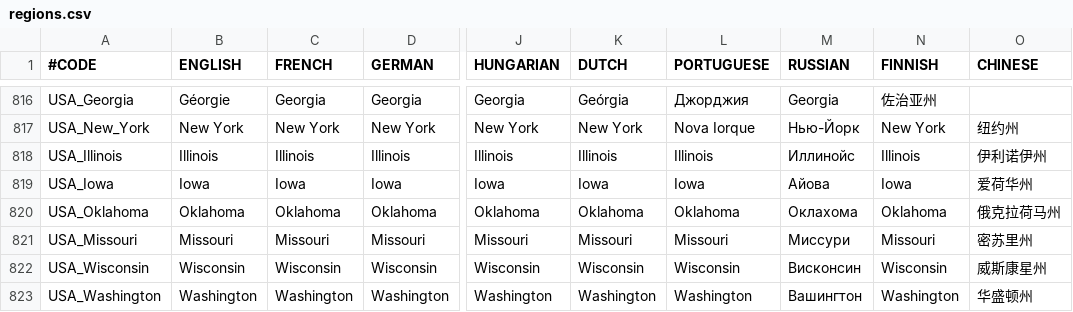
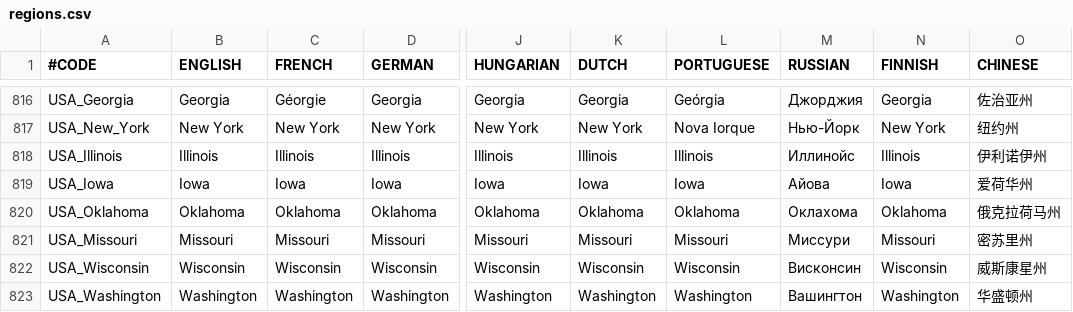
Before and after one commit to elebras1/Projet-Guerre-Froide, a CSV file: assets/localisation/regions.csv, drawn as a sheet; only a part is shown, gaps mark what is left out; the diff covers the shown part only; the diff names each change by its address in the sheet, - before the commit and + after, or states it on an @@ line.

```diff
--- a/assets/localisation/regions.csv
+++ b/assets/localisation/regions.csv
-B816 (ENGLISH): Géorgie
+B816 (ENGLISH): Georgia
-C816 (FRENCH): Georgia
+C816 (FRENCH): Géorgie
-K816 (DUTCH): Geórgia
+K816 (DUTCH): Georgia
-L816 (PORTUGUESE): Джорджия
+L816 (PORTUGUESE): Geórgia
-M816 (RUSSIAN): Georgia
+M816 (RUSSIAN): Джорджия
-N816 (FINNISH): 佐治亚州
+N816 (FINNISH): Georgia
-O816 (CHINESE): (empty)
+O816 (CHINESE): 佐治亚州
```
Also changed, not shown: 1 removed row and 58 edited cells elsewhere in this file, assets/localisation/interface.csv, 2 other files.
